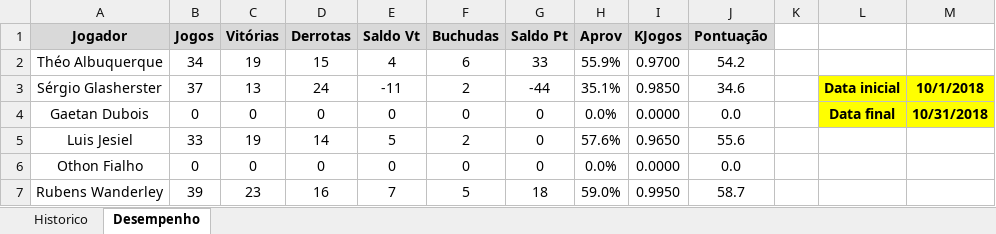
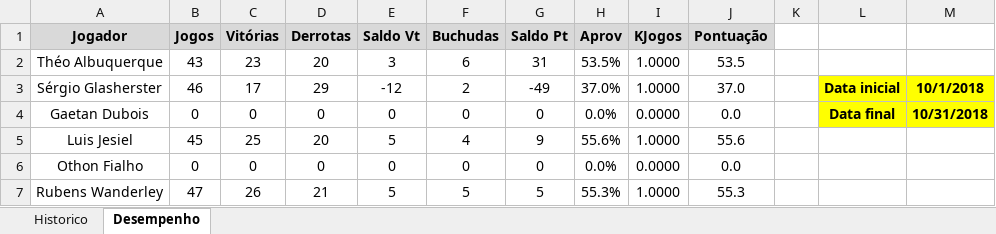
Before and after one commit to theoadepaula/domino, an Excel workbook: src/Domino.xlsm, sheet Desempenho, drawn as a sheet; only a part is shown; values as stored, in another font and other column widths than the file's, no borders; charts and pictures and conditional formats and table styles not drawn; the diff covers the shown part only; the diff names each change by its address in the sheet, - before the commit and + after, or states it on an @@ line.

```diff
--- a/src/Domino.xlsm (sheet Desempenho)
+++ b/src/Domino.xlsm (sheet Desempenho)
-B2 (Jogos): 34
+B2 (Jogos): 43
-C2 (Vitórias): 19
+C2 (Vitórias): 23
-D2 (Derrotas): 15
+D2 (Derrotas): 20
-E2 (Saldo Vt): 4
+E2 (Saldo Vt): 3
-G2 (Saldo Pt): 33
+G2 (Saldo Pt): 31
-H2 (Aprov): 55.9%
+H2 (Aprov): 53.5%
-I2 (KJogos): 0.9700
+I2 (KJogos): 1.0000
-J2 (Pontuação): 54.2
+J2 (Pontuação): 53.5
-B3 (Jogos): 37
+B3 (Jogos): 46
-C3 (Vitórias): 13
+C3 (Vitórias): 17
-D3 (Derrotas): 24
+D3 (Derrotas): 29
-E3 (Saldo Vt): -11
+E3 (Saldo Vt): -12
-G3 (Saldo Pt): -44
+G3 (Saldo Pt): -49
-H3 (Aprov): 35.1%
+H3 (Aprov): 37.0%
-I3 (KJogos): 0.9850
+I3 (KJogos): 1.0000
-J3 (Pontuação): 34.6
+J3 (Pontuação): 37.0
-B5 (Jogos): 33
+B5 (Jogos): 45
-C5 (Vitórias): 19
+C5 (Vitórias): 25
-D5 (Derrotas): 14
+D5 (Derrotas): 20
-F5 (Buchudas): 2
+F5 (Buchudas): 4
-G5 (Saldo Pt): 0
+G5 (Saldo Pt): 9
-H5 (Aprov): 57.6%
+H5 (Aprov): 55.6%
-I5 (KJogos): 0.9650
+I5 (KJogos): 1.0000
-B7 (Jogos): 39
+B7 (Jogos): 47
-C7 (Vitórias): 23
+C7 (Vitórias): 26
-D7 (Derrotas): 16
+D7 (Derrotas): 21
-E7 (Saldo Vt): 7
+E7 (Saldo Vt): 5
-G7 (Saldo Pt): 18
+G7 (Saldo Pt): 5
-H7 (Aprov): 59.0%
+H7 (Aprov): 55.3%
-I7 (KJogos): 0.9950
+I7 (KJogos): 1.0000
-J7 (Pontuação): 58.7
+J7 (Pontuação): 55.3
```
Also changed, not shown: 30 edited cells elsewhere in this sheet, sheet Historico, charts or pictures, 1 other file.
